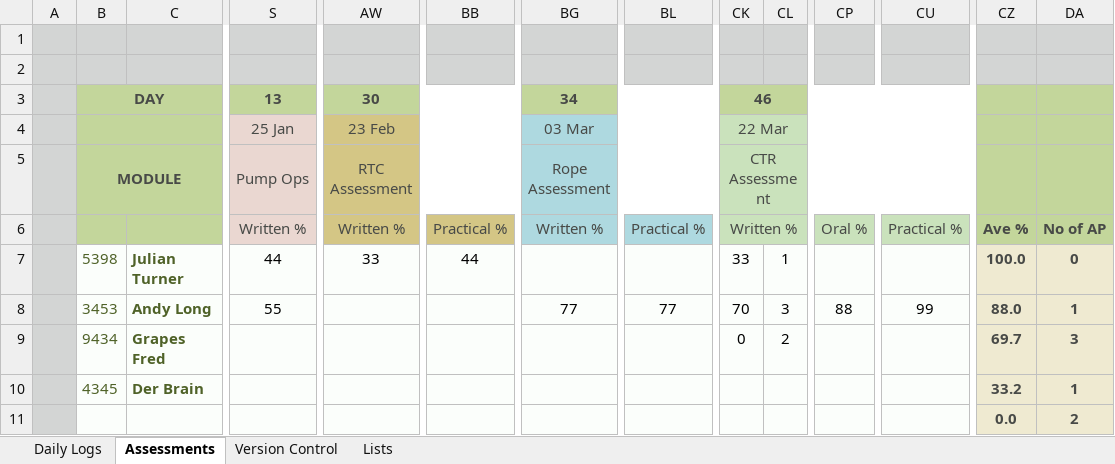
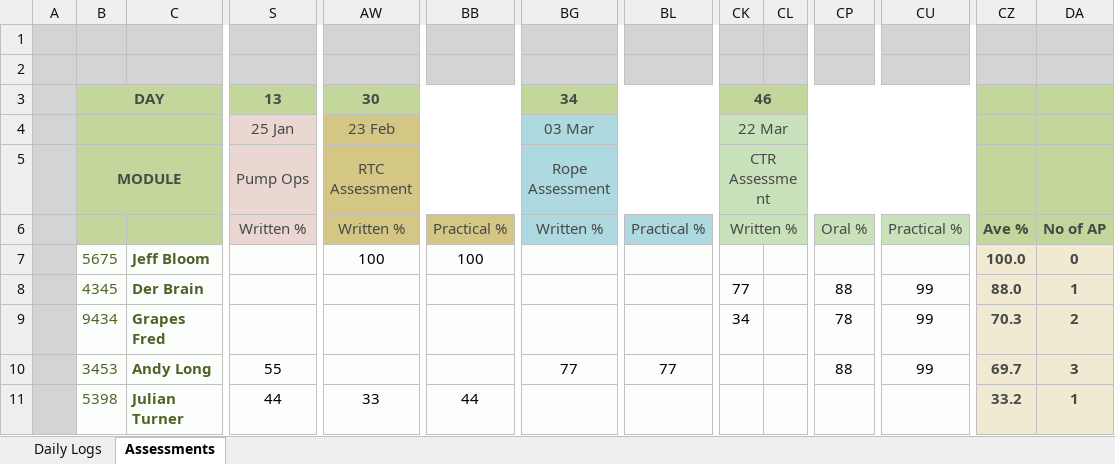
Before and after one commit to jules008/Phase1DB, an Excel workbook: Phase 1 Candidate Database v2.xlsx, sheet Assessments, drawn as a sheet; only a part is shown, gaps mark what is left out; values as stored, in another font and other column widths than the file's, no borders; charts and pictures and conditional formats not drawn; removed rows and columns are numbered as before the commit, all else as after; rows hold the shown columns only; the diff names each change by its address in the sheet, - before the commit and + after, or states it on an @@ line.

```diff
--- a/Phase 1 Candidate Database v2.xlsx (sheet Assessments)
+++ b/Phase 1 Candidate Database v2.xlsx (sheet Assessments)
-sheet tab: Version Control
@@ sheet tab hidden: Lists @@
+row 7:  | 5675 | Jeff Bloom |  | 100 | 100 |  |  |  |  |  |  | 100.0 | 0
+row 8:  | 4345 | Der Brain |  |  |  |  |  | 77 |  | 88 | 99 | 88.0 | 1
+row 9:  | 9434 | Grapes Fred |  |  |  |  |  | 34 |  | 78 | 99 | 70.3 | 2
+row 10:  | 3453 | Andy Long | 55 |  |  | 77 | 77 |  |  | 88 | 99 | 69.7 | 3
-CK11: 33
+CK11: (empty)
-CL11: 1
+CL11: (empty)
-CZ11: 100.0
+CZ11: 33.2
-DA11: 0
+DA11: 1
-row 8:  | 3453 | Andy Long | 55 |  |  | 77 | 77 | 70 | 3 | 88 | 99 | 88.0 | 1
-row 9:  | 9434 | Grapes Fred |  |  |  |  |  | 0 | 2 |  |  | 69.7 | 3
-row 10:  | 4345 | Der Brain |  |  |  |  |  |  |  |  |  | 33.2 | 1
-row 11:  |  |  |  |  |  |  |  |  |  |  |  | 0.0 | 2
```
Also changed, not shown: charts or pictures, 1 other file.
